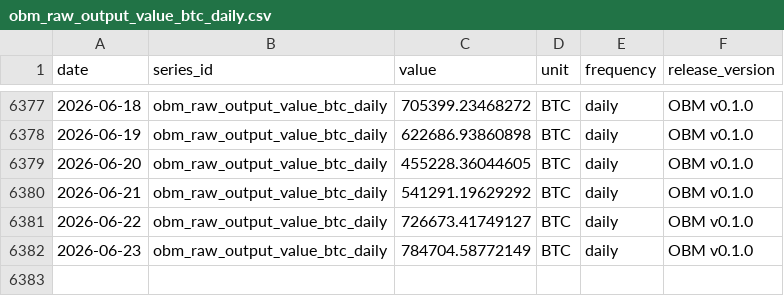
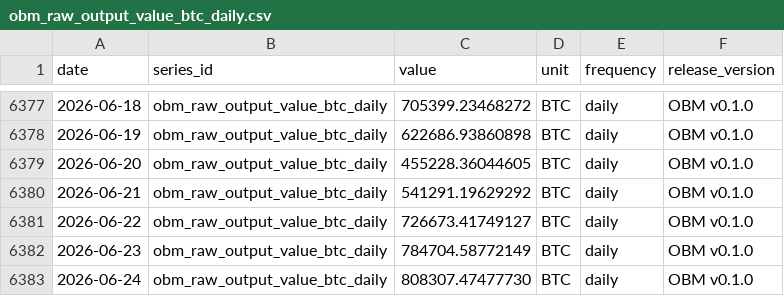
Before and after one commit to diegorllanos/open-bitcoin-metrics, a CSV file: metrics/obm_raw_output_value_btc_daily/obm_raw_output_value_btc_daily.csv, drawn as a sheet; only a part is shown, gaps mark what is left out.

```diff
--- a/metrics/obm_raw_output_value_btc_daily/obm_raw_output_value_btc_daily.csv
+++ b/metrics/obm_raw_output_value_btc_daily/obm_raw_output_value_btc_daily.csv
@@ -6382 +6382,2 @@ date,series_id,value,unit,frequency,release_version
 2026-06-23,obm_raw_output_value_btc_daily,784704.58772149,BTC,daily,OBM v0.1.0
+2026-06-24,obm_raw_output_value_btc_daily,808307.47477730,BTC,daily,OBM v0.1.0
```
Also changed, not shown: metrics/obm_cdd_per_supply_days_daily/obm_cdd_per_supply_days_daily.csv, metrics/obm_fee_share_revenue_ratio_daily/obm_fee_share_revenue_ratio_daily.csv, 33 other files.
